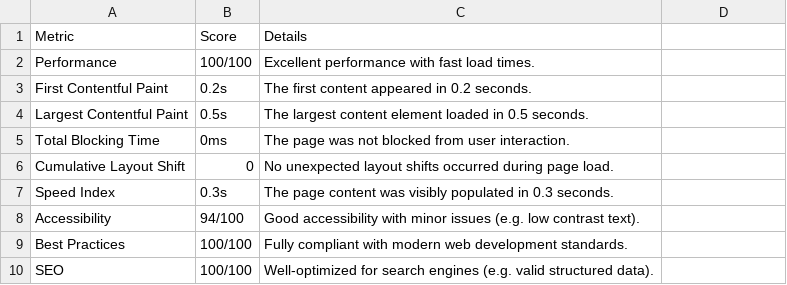
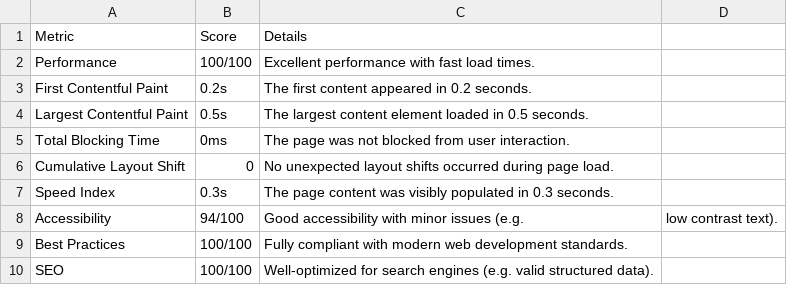
Before and after one commit to MaryamJami1/ui-ux-hackathon, a CSV file: Documentation/day-5-report.csv, drawn as a sheet.

Commit message:
documentation

```diff
--- a/Documentation/day-5-report.csv
+++ b/Documentation/day-5-report.csv
@@ -7,3 +7,3 @@ Cumulative Layout Shift,0,No unexpected layout shifts occurred during page load.
 Speed Index,0.3s,The page content was visibly populated in 0.3 seconds.
-Accessibility,94/100,Good accessibility with minor issues (e.g. low contrast text).
+Accessibility,94/100,Good accessibility with minor issues (e.g., low contrast text).
 Best Practices,100/100,Fully compliant with modern web development standards.
```
Also changed, not shown: 4 other files.
